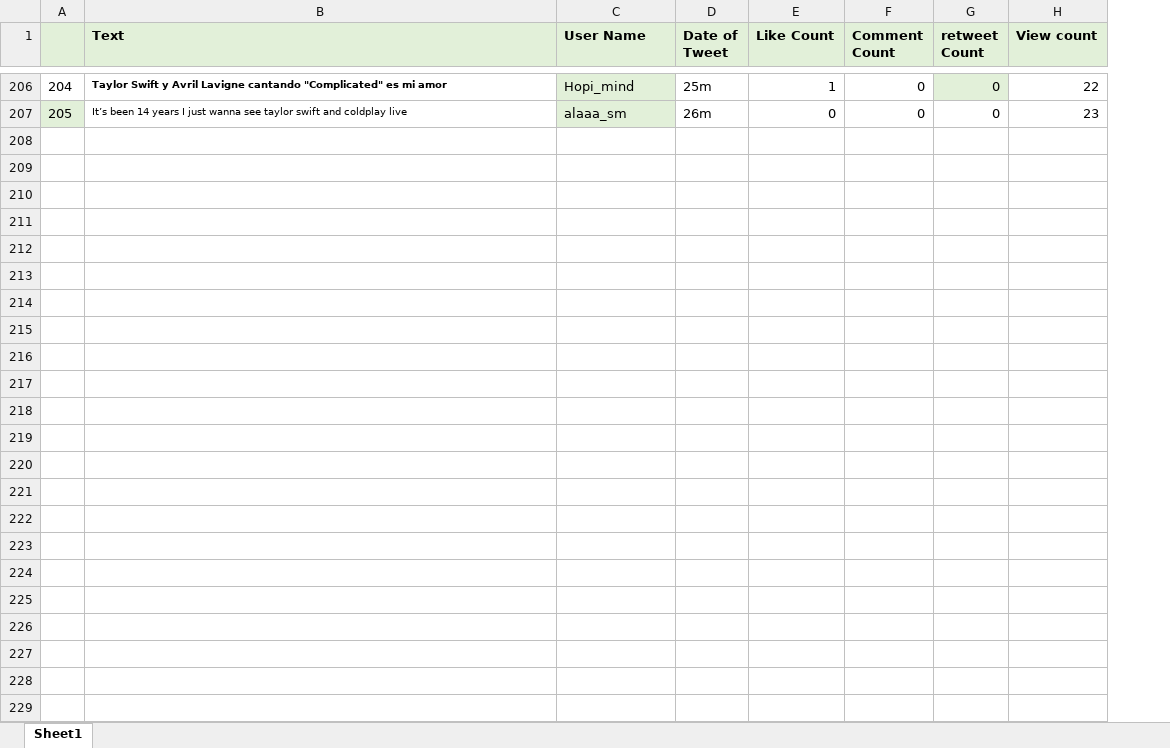
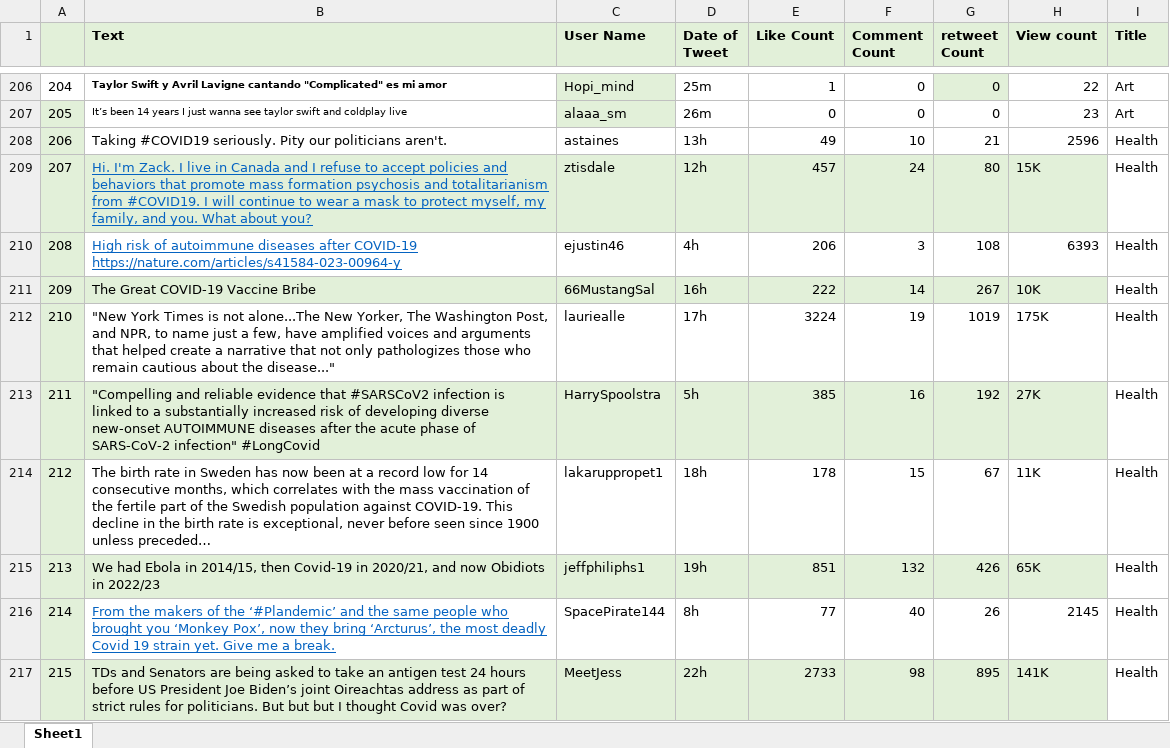
Before and after one commit to kubraucar1/machine-learning, an Excel workbook: all_tweets.xlsx, sheet Sheet1, drawn as a sheet; only a part is shown, gaps mark what is left out; values as stored, in another font and other column widths than the file's, no borders; charts and pictures not drawn; the diff covers the shown part only; the diff names each change by its address in the sheet, - before the commit and + after, or states it on an @@ line.

Commit message:
Add files via upload

```diff
--- a/all_tweets.xlsx (sheet Sheet1)
+++ b/all_tweets.xlsx (sheet Sheet1)
+column I (Title), rows 206-207: Art | Art
+row 208: 206 | Taking #COVID19 seriously. Pity our politicians aren't. | astaines | 13h | 49 | 10 | 21 | 2596 | Health
+row 209: 207 | Hi. I'm Zack. I live in Canada and I refuse to accept policies and behaviors that promote mass formation psychosis and totalitarianism from #COVID19. I will continue to wear a mask to protect myself, my family, and you. What about you? | ztisdale | 12h | 457 | 24 | 80 | 15K | Health
+row 210: 208 | High risk of autoimmune diseases after COVID-19 https://nature.com/articles/s41584-023-00964-y | ejustin46 | 4h | 206 | 3 | 108 | 6393 | Health
+row 211: 209 | The Great COVID-19 Vaccine Bribe | 66MustangSal | 16h | 222 | 14 | 267 | 10K | Health
+row 212: 210 | "New York Times is not alone...The New Yorker, The Washington Post, and NPR, to name just a few, have amplified voices and arguments that helped create a narrative that not only pathologizes those who remain cautious about the disease..." | lauriealle | 17h | 3224 | 19 | 1019 | 175K | Health
+row 213: 211 | "Compelling and reliable evidence that #SARSCoV2 infection is linked to a substantially increased risk of developing diverse new-onset AUTOIMMUNE diseases after the acute phase of SARS-CoV-2 infection" #LongCovid | HarrySpoolstra | 5h | 385 | 16 | 192 | 27K | Health
+row 214: 212 | The birth rate in Sweden has now been at a record low for 14 consecutive months, which correlates with the mass vaccination of the fertile part of the Swedish population against COVID-19. This decline in the birth rate is exceptional, never before seen since 1900 unless preceded… | lakaruppropet1 | 18h | 178 | 15 | 67 | 11K | Health
+row 215: 213 | We had Ebola in 2014/15, then Covid-19 in 2020/21, and now Obidiots in 2022/23 | jeffphiliphs1 | 19h | 851 | 132 | 426 | 65K | Health
+row 216: 214 | From the makers of the ‘#Plandemic’ and the same people who brought you ‘Monkey Pox’, now they bring ‘Arcturus’, the most deadly Covid 19 strain yet. Give me a break. | SpacePirate144 | 8h | 77 | 40 | 26 | 2145 | Health
+row 217: 215 | TDs and Senators are being asked to take an antigen test 24 hours before US President Joe Biden’s joint Oireachtas address as part of strict rules for politicians. But but but I thought Covid was over? | MeetJess | 22h | 2733 | 98 | 895 | 141K | Health
```
Also changed, not shown: 70 added rows elsewhere in this sheet, charts or pictures.
